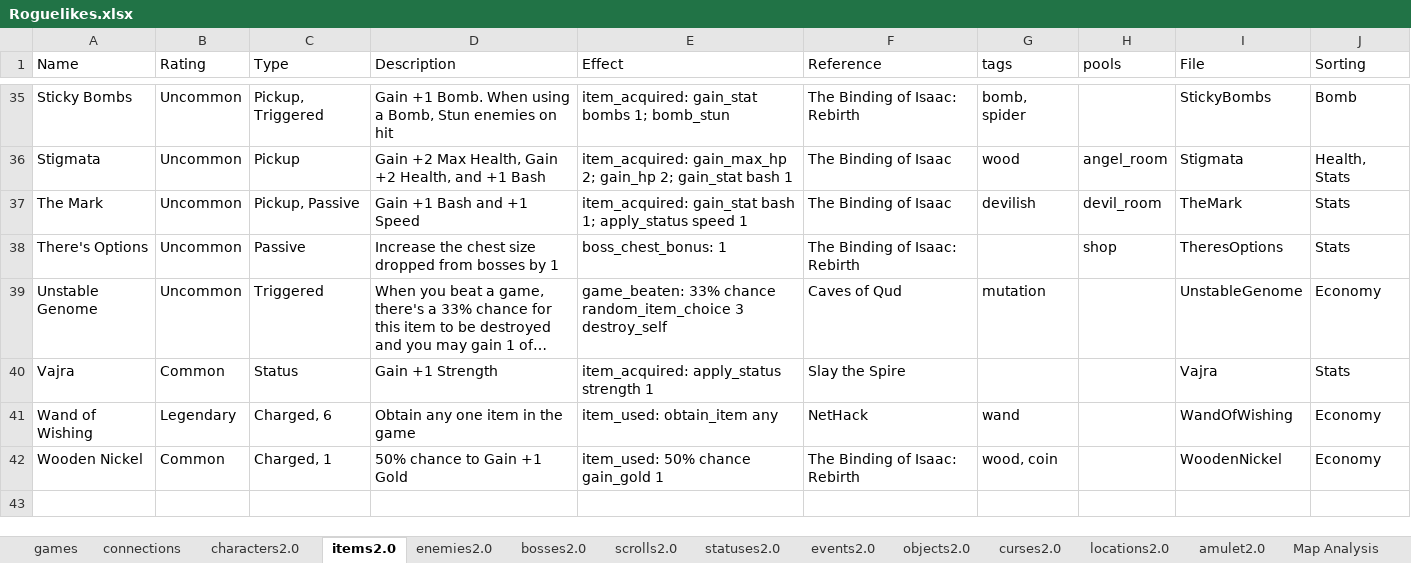
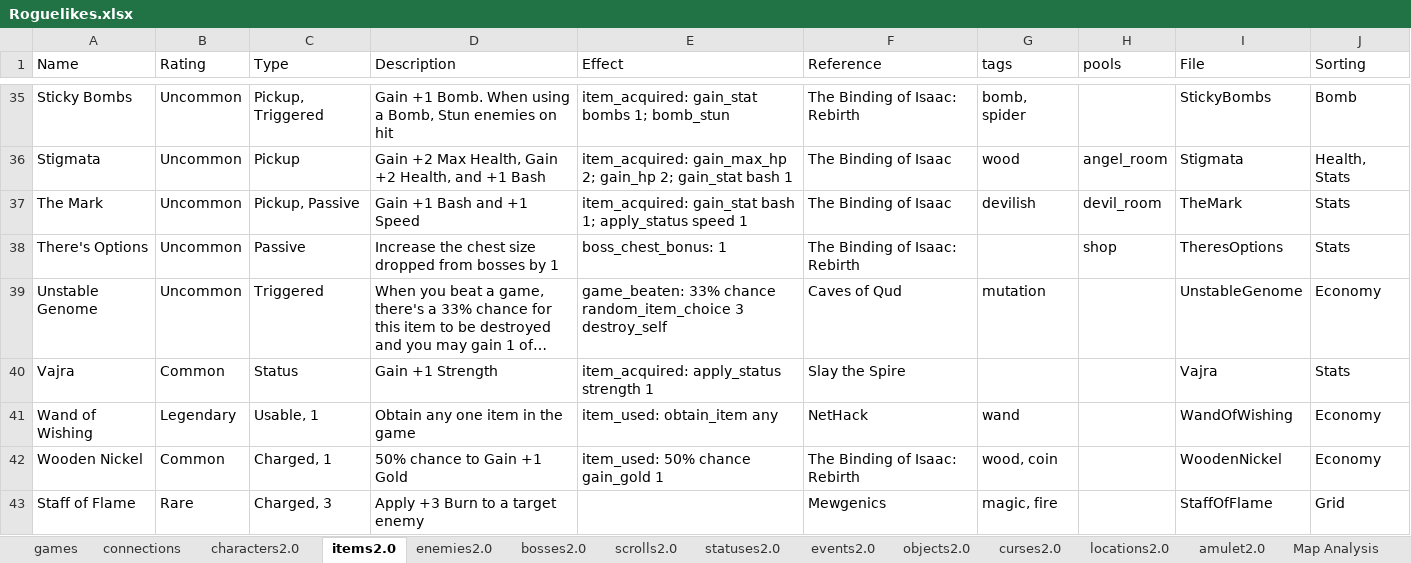
Before and after one commit to batsling/Roguelike-like, an Excel workbook: tools/Roguelikes.xlsx, sheet items2.0, drawn as a sheet; only a part is shown, gaps mark what is left out; long unchanged cells end in …; values as stored, in another font and other column widths than the file's, no borders; table styles not drawn; the diff names each change by its address in the sheet, - before the commit and + after, or states it on an @@ line.

Commit message:
Add files via upload

```diff
--- a/tools/Roguelikes.xlsx (sheet items2.0)
+++ b/tools/Roguelikes.xlsx (sheet items2.0)
-C41 (Type): Charged, 6
+C41 (Type): Usable, 1
+row 43: Staff of Flame | Rare | Charged, 3 | Apply +3 Burn to a target enemy |  | Mewgenics | magic, fire |  | StaffOfFlame | Grid
```
Also changed, not shown: sheet scrolls2.0, sheet statuses2.0.
